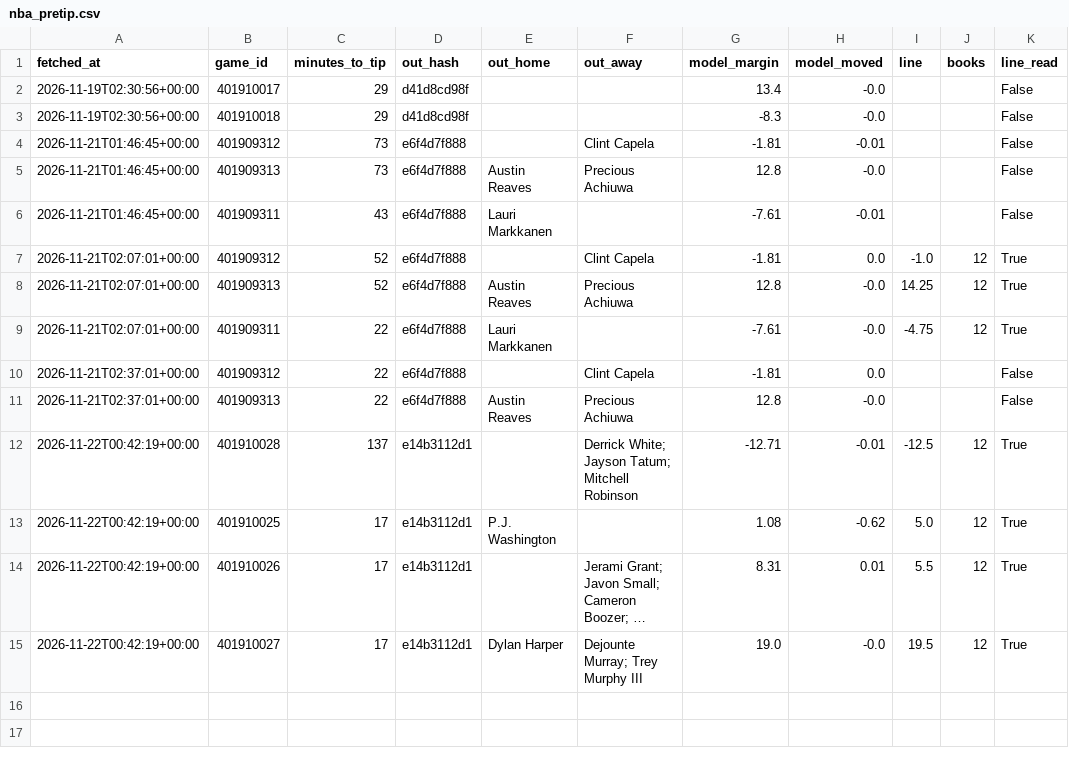
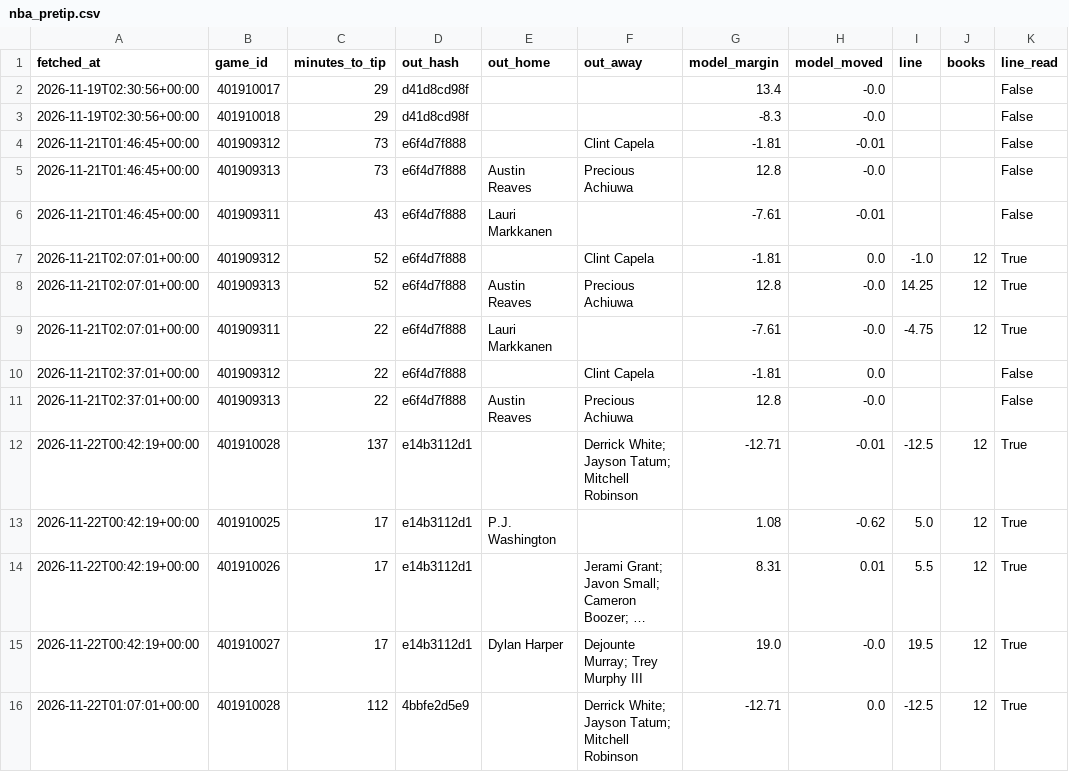
Before and after one commit to rhyman7/bb-value-board, a CSV file: docs/lines/nba_pretip.csv, drawn as a sheet; long unchanged cells end in …; the diff names each change by its address in the sheet, - before the commit and + after, or states it on an @@ line.

```diff
--- a/docs/lines/nba_pretip.csv
+++ b/docs/lines/nba_pretip.csv
+row 16: 2026-11-22T01:07:01+00:00 | 401910028 | 112 | 4bbfe2d5e9 |  | Derrick White; Jayson Tatum; Mitchell Robinson | -12.71 | 0.0 | -12.5 | 12 | True
```
